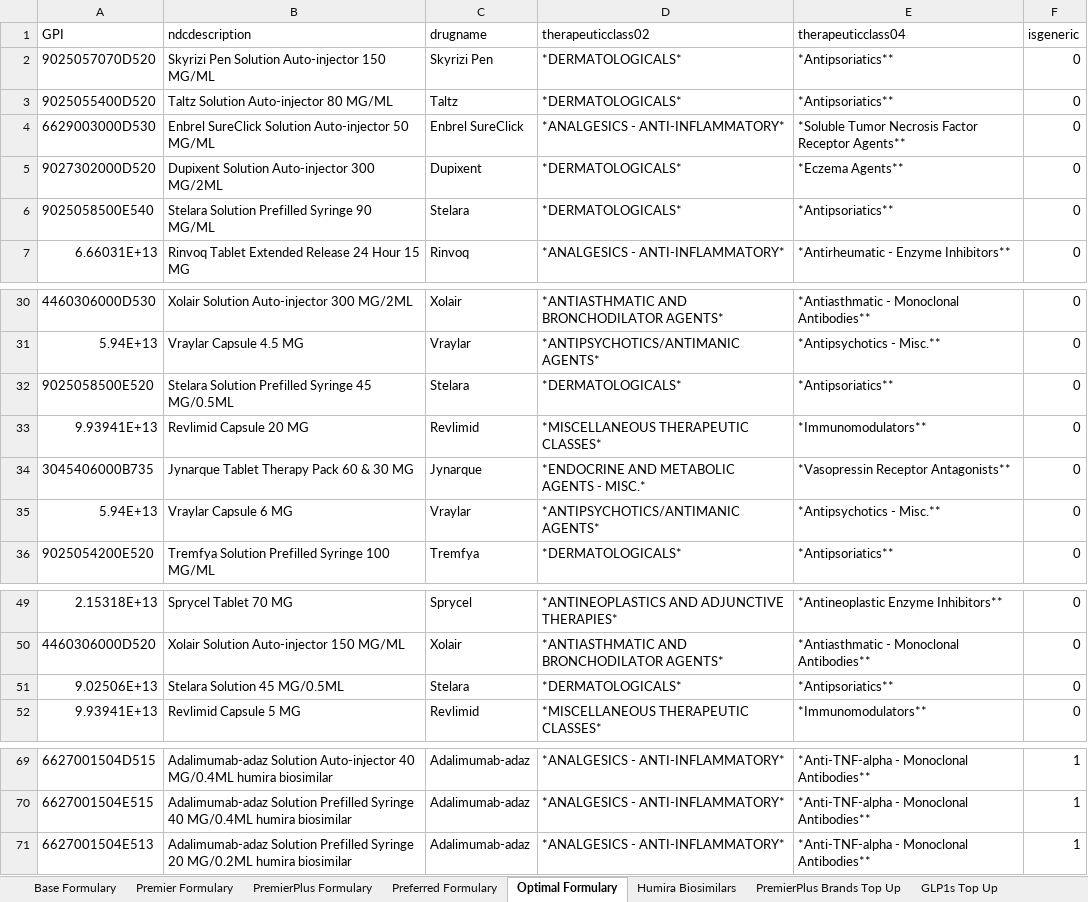
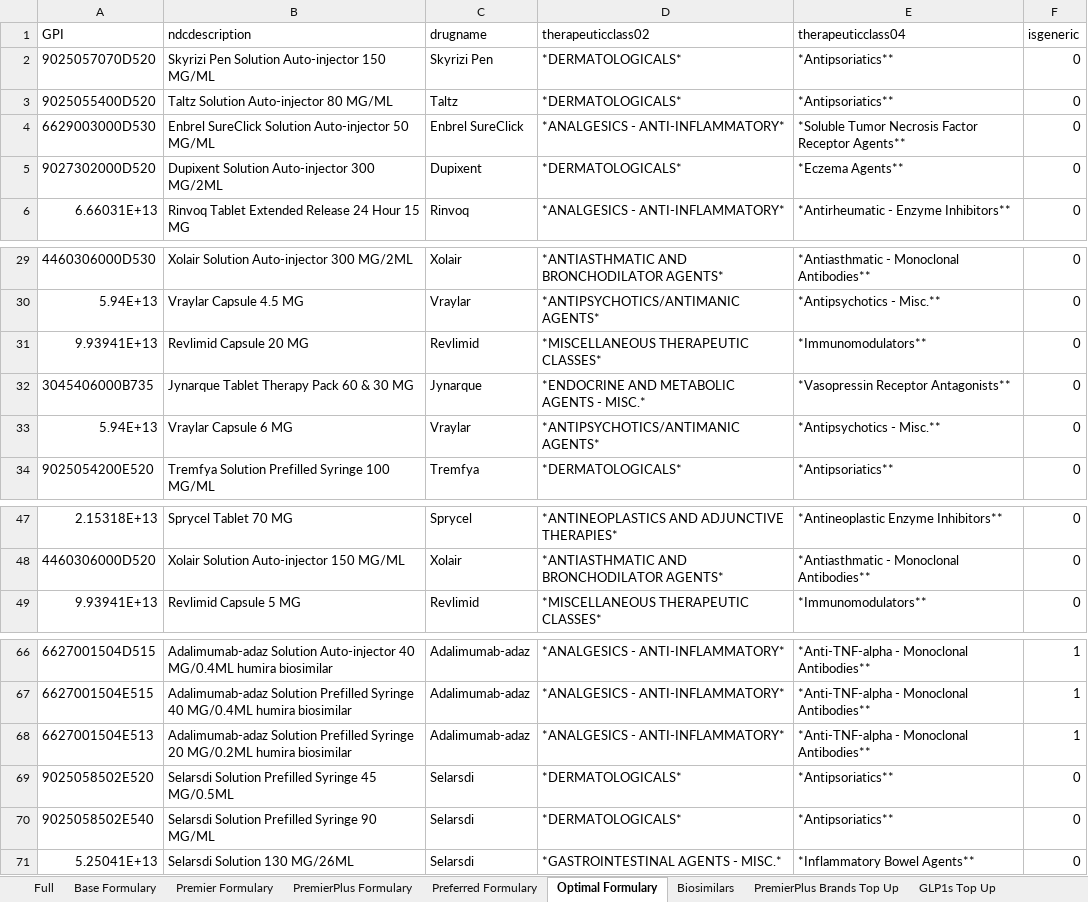
Before and after one commit to victor-radermecker/optimal-drug-comparison, an Excel workbook: data/FinalFormularies.xlsx, sheet Optimal Formulary, drawn as a sheet; only a part is shown, gaps mark what is left out; values as stored, in another font and other column widths than the file's, no borders; removed rows and columns are numbered as before the commit, all else as after; the diff names each change by its address in the sheet, - before the commit and + after, or states it on an @@ line.

```diff
--- a/data/FinalFormularies.xlsx (sheet Optimal Formulary)
+++ b/data/FinalFormularies.xlsx (sheet Optimal Formulary)
-sheet tab: Humira Biosimilars
+sheet tab: Biosimilars
+sheet tab: Full
-row 6: 9025058500E540 | Stelara Solution Prefilled Syringe 90 MG/ML | Stelara | *DERMATOLOGICALS* | *Antipsoriatics** | 0
-row 32: 9025058500E520 | Stelara Solution Prefilled Syringe 45 MG/0.5ML | Stelara | *DERMATOLOGICALS* | *Antipsoriatics** | 0
-row 51: 9.02506E+13 | Stelara Solution 45 MG/0.5ML | Stelara | *DERMATOLOGICALS* | *Antipsoriatics** | 0
+row 69: 9025058502E520 | Selarsdi Solution Prefilled Syringe 45 MG/0.5ML | Selarsdi | *DERMATOLOGICALS* | *Antipsoriatics** | 0
+row 70: 9025058502E540 | Selarsdi Solution Prefilled Syringe 90 MG/ML | Selarsdi | *DERMATOLOGICALS* | *Antipsoriatics** | 0
+row 71: 5.25041E+13 | Selarsdi Solution 130 MG/26ML | Selarsdi | *GASTROINTESTINAL AGENTS - MISC.* | *Inflammatory Bowel Agents** | 0
```
Also changed, not shown: sheet Biosimilars, 1 other file.
